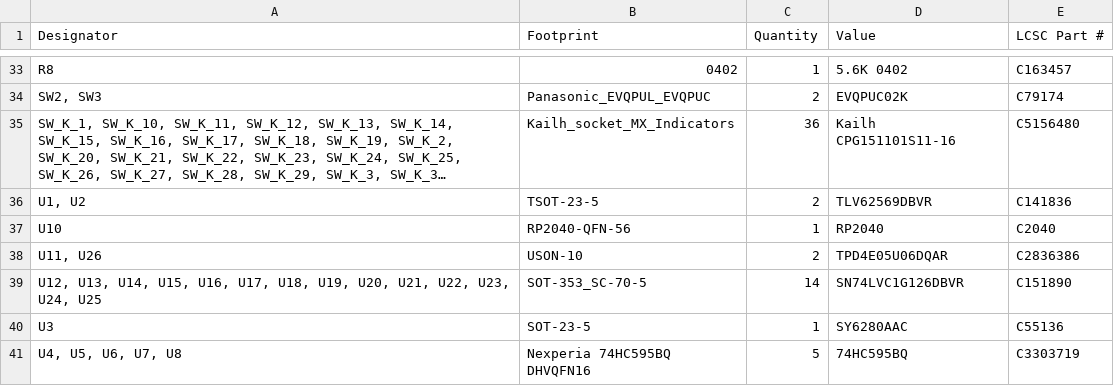
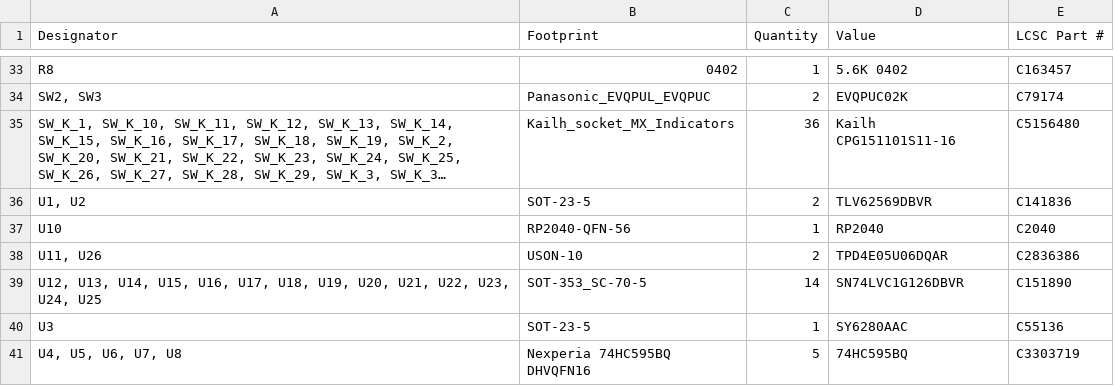
Before and after one commit to thpoll83/PolyKybd, a CSV file: poly_kybd/Gerber/PCB/left-side-v3.2/bom.csv, drawn as a sheet; only a part is shown, gaps mark what is left out; long unchanged cells end in …; the diff names each change by its address in the sheet, - before the commit and + after, or states it on an @@ line.

Commit message:
Added right side gerber rev3.2

```diff
--- a/poly_kybd/Gerber/PCB/left-side-v3.2/bom.csv
+++ b/poly_kybd/Gerber/PCB/left-side-v3.2/bom.csv
-B36 (Footprint): TSOT-23-5
+B36 (Footprint): SOT-23-5
```
Also changed, not shown: 5 other files.
